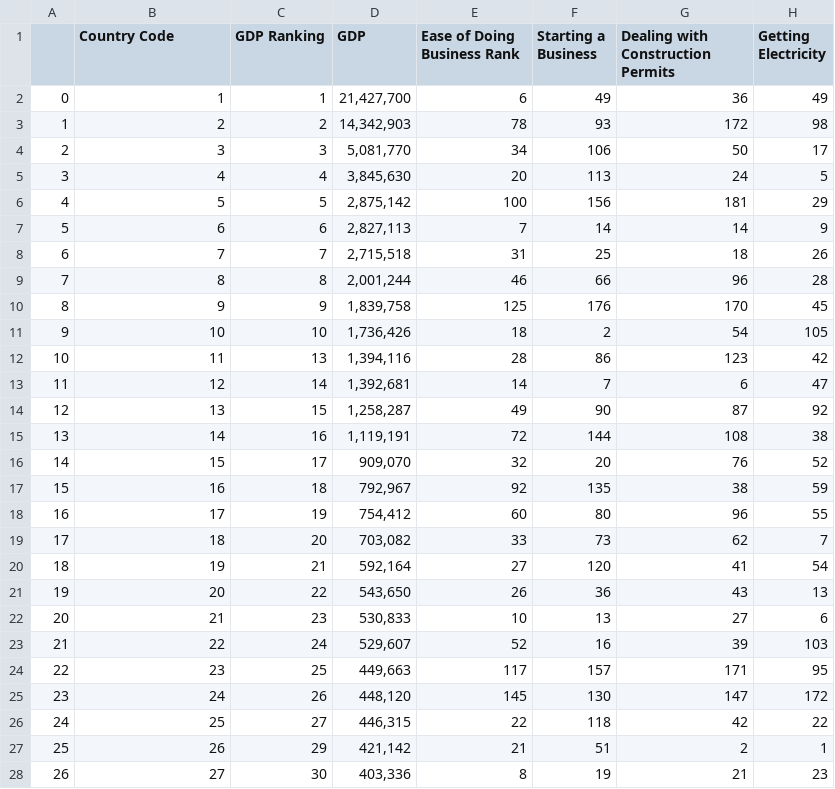
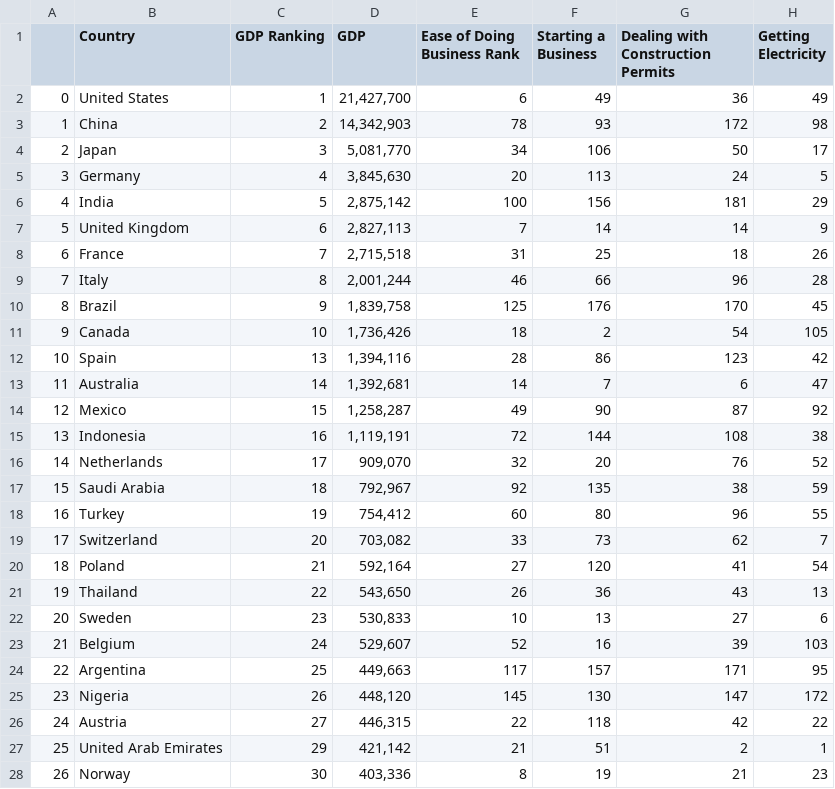
Before and after one commit to benwbarr/ETL-Project, a CSV file: Resources/Economy_Data.csv, drawn as a sheet; only a part is shown; the diff covers the shown part only; the diff names each change by its address in the sheet, - before the commit and + after, or states it on an @@ line.

Commit message:
Added country name to health and economy df's

```diff
--- a/Resources/Economy_Data.csv
+++ b/Resources/Economy_Data.csv
-B1: Country Code
+B1: Country
-B2 (Country): 1
+B2 (Country): United States
-B3 (Country): 2
+B3 (Country): China
-B4 (Country): 3
+B4 (Country): Japan
-B5 (Country): 4
+B5 (Country): Germany
-B6 (Country): 5
+B6 (Country): India
-B7 (Country): 6
+B7 (Country): United Kingdom
-B8 (Country): 7
+B8 (Country): France
-B9 (Country): 8
+B9 (Country): Italy
-B10 (Country): 9
+B10 (Country): Brazil
-B11 (Country): 10
+B11 (Country): Canada
-B12 (Country): 11
+B12 (Country): Spain
-B13 (Country): 12
+B13 (Country): Australia
-B14 (Country): 13
+B14 (Country): Mexico
-B15 (Country): 14
+B15 (Country): Indonesia
-B16 (Country): 15
+B16 (Country): Netherlands
-B17 (Country): 16
+B17 (Country): Saudi Arabia
-B18 (Country): 17
+B18 (Country): Turkey
-B19 (Country): 18
+B19 (Country): Switzerland
-B20 (Country): 19
+B20 (Country): Poland
-B21 (Country): 20
+B21 (Country): Thailand
-B22 (Country): 21
+B22 (Country): Sweden
-B23 (Country): 22
+B23 (Country): Belgium
-B24 (Country): 23
+B24 (Country): Argentina
-B25 (Country): 24
+B25 (Country): Nigeria
-B26 (Country): 25
+B26 (Country): Austria
-B27 (Country): 26
+B27 (Country): United Arab Emirates
-B28 (Country): 27
+B28 (Country): Norway
```
Also changed, not shown: 52 edited cells elsewhere in this file, Resources/Health_Data.csv, 1 other file.
